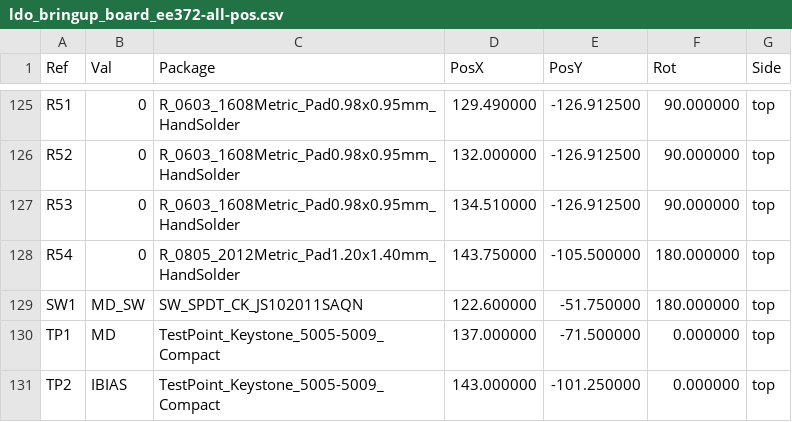
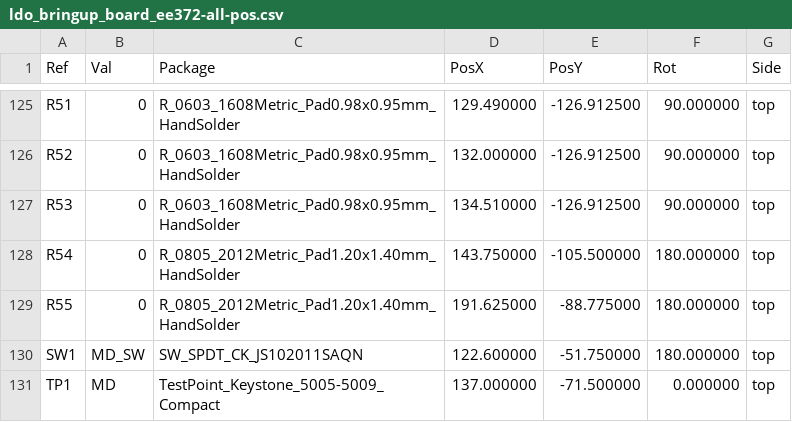
Before and after one commit to lkqiao/ldo_bringup_board_ee372, a CSV file: ldo_ee372B_CPL/ldo_bringup_board_ee372-all-pos.csv, drawn as a sheet; only a part is shown, gaps mark what is left out; the shorter side is filled out with more unchanged rows; the diff names each change by its address in the sheet, - before the commit and + after, or states it on an @@ line.

```diff
--- a/ldo_ee372B_CPL/ldo_bringup_board_ee372-all-pos.csv
+++ b/ldo_ee372B_CPL/ldo_bringup_board_ee372-all-pos.csv
+row 129: R55 | 0 | R_0805_2012Metric_Pad1.20x1.40mm_HandSolder | 191.625000 | -88.775000 | 180.000000 | top
```
Also changed, not shown: 18 other files.
